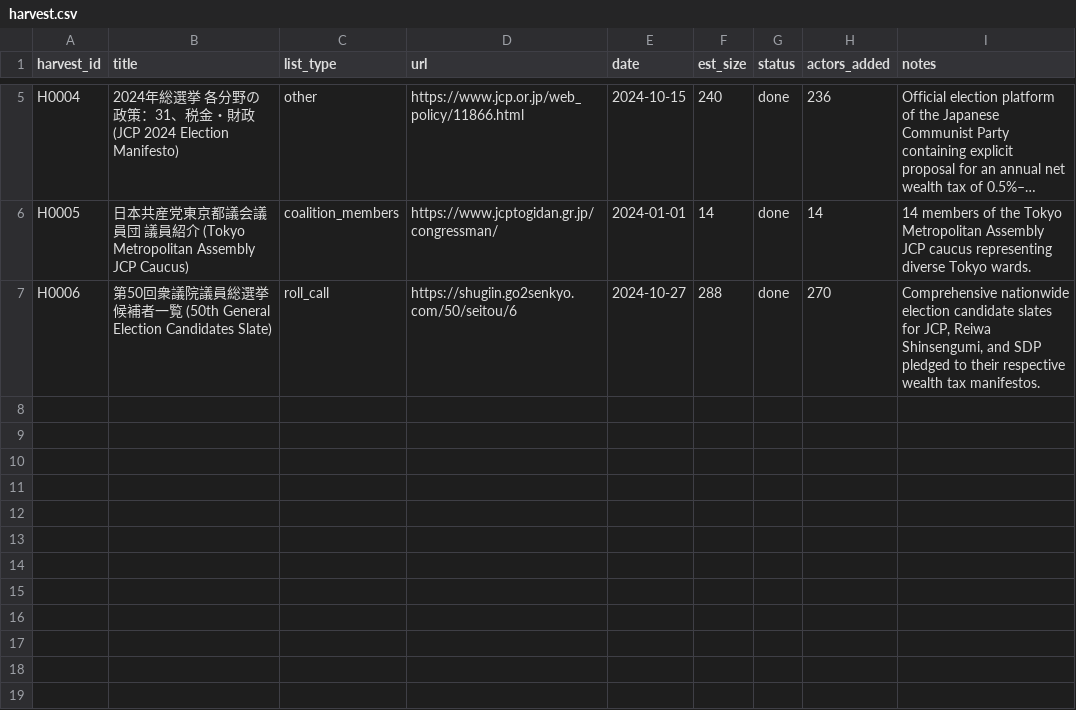
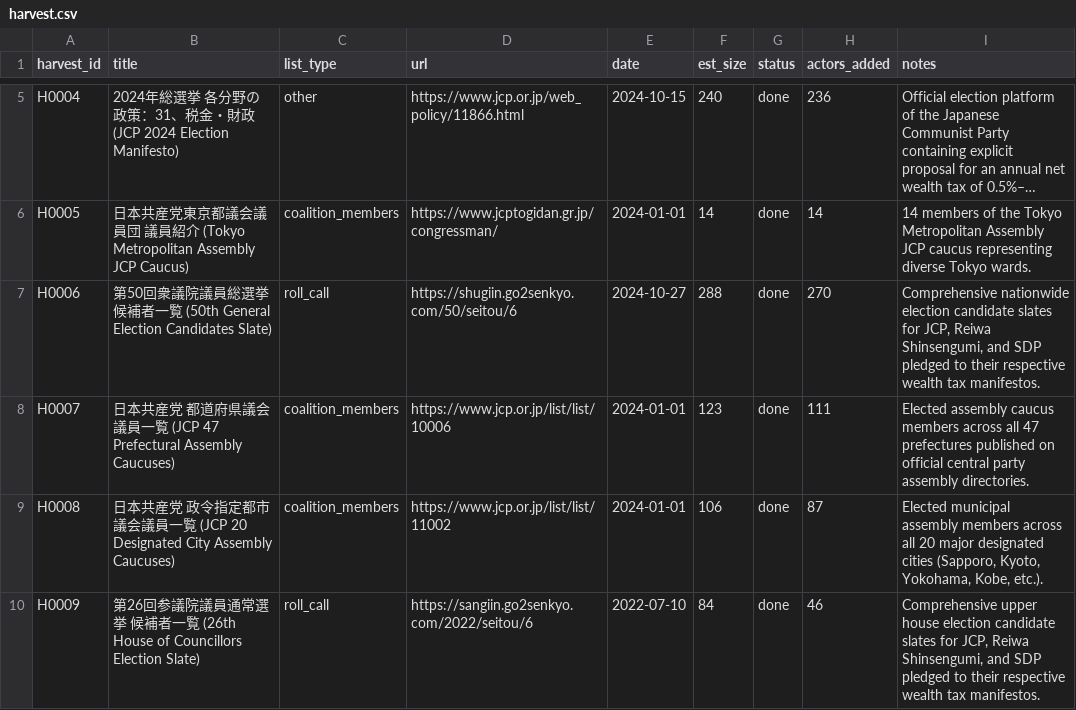
Before and after one commit to Egalitaristen/wealth-tax-database, a CSV file: data/jp/harvest.csv, drawn as a sheet; only a part is shown, gaps mark what is left out; long unchanged cells end in ….

Commit message:
feat(jp): expand Japan to 594 supporters across all 47 prefectural assemblies, 20 designated cities, and upper house slates (R003)

```diff
--- a/data/jp/harvest.csv
+++ b/data/jp/harvest.csv
@@ -7 +7,4 @@ H0005,日本共産党東京都議会議員団 議員紹介 (Tokyo Metropolitan A
 H0006,第50回衆議院議員総選挙 候補者一覧 (50th General Election Candidates Slate),roll_call,https://shugiin.go2senkyo.com/50/seitou/6,2024-10-27,288,done,270,"Comprehensive nationwide election candidate slates for JCP, Reiwa Shinsengumi, and SDP pledged to their respective wealth tax manifestos."
+H0007,日本共産党 都道府県議会議員一覧 (JCP 47 Prefectural Assembly Caucuses),coalition_members,https://www.jcp.or.jp/list/list/10006,2024-01-01,123,done,111,Elected assembly caucus members across all 47 prefectures published on official central party assembly directories.
+H0008,日本共産党 政令指定都市議会議員一覧 (JCP 20 Designated City Assembly Caucuses),coalition_members,https://www.jcp.or.jp/list/list/11002,2024-01-01,106,done,87,"Elected municipal assembly members across all 20 major designated cities (Sapporo, Kyoto, Yokohama, Kobe, etc.)."
+H0009,第26回参議院議員通常選挙 候補者一覧 (26th House of Councillors Election Slate),roll_call,https://sangiin.go2senkyo.com/2022/seitou/6,2022-07-10,84,done,46,"Comprehensive upper house election candidate slates for JCP, Reiwa Shinsengumi, and SDP pledged to their respective wealth tax manifestos."
```
Also changed, not shown: data/jp/runs.csv, 6 other files.
